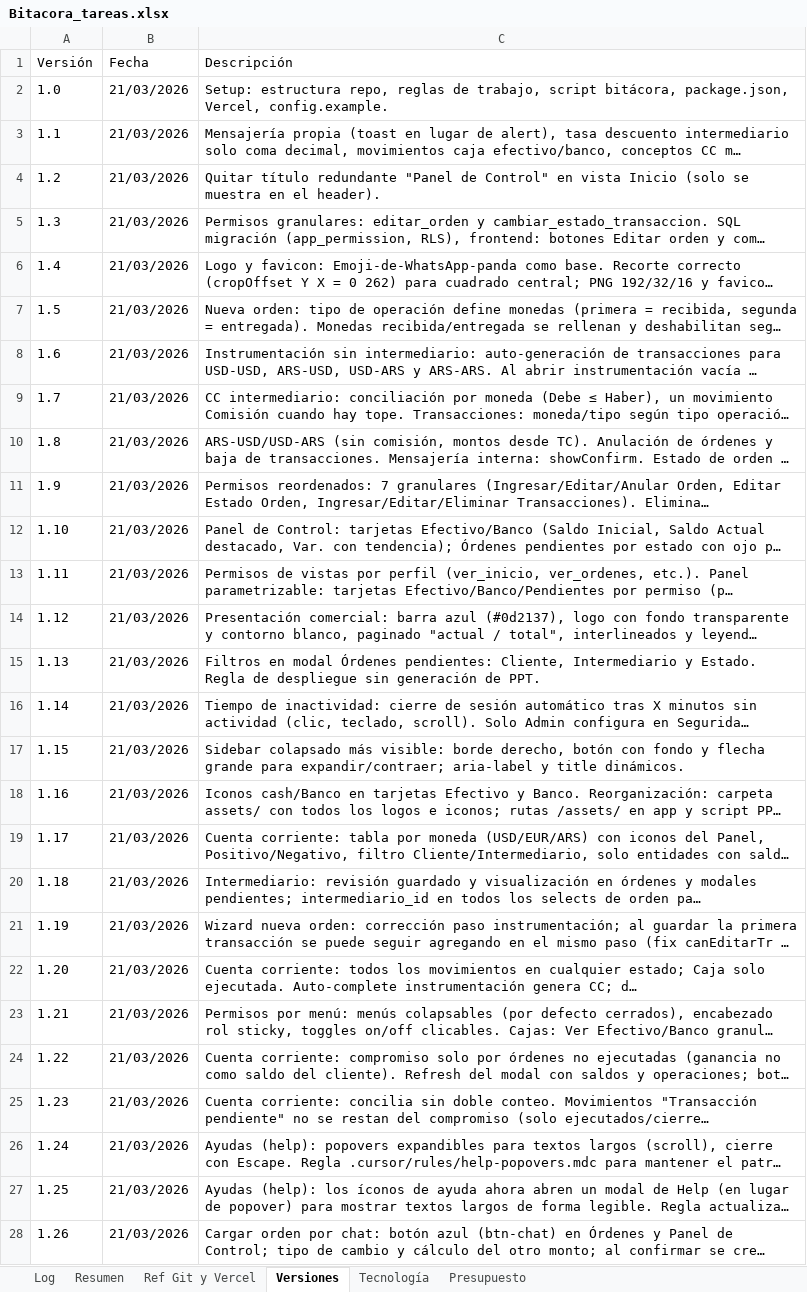
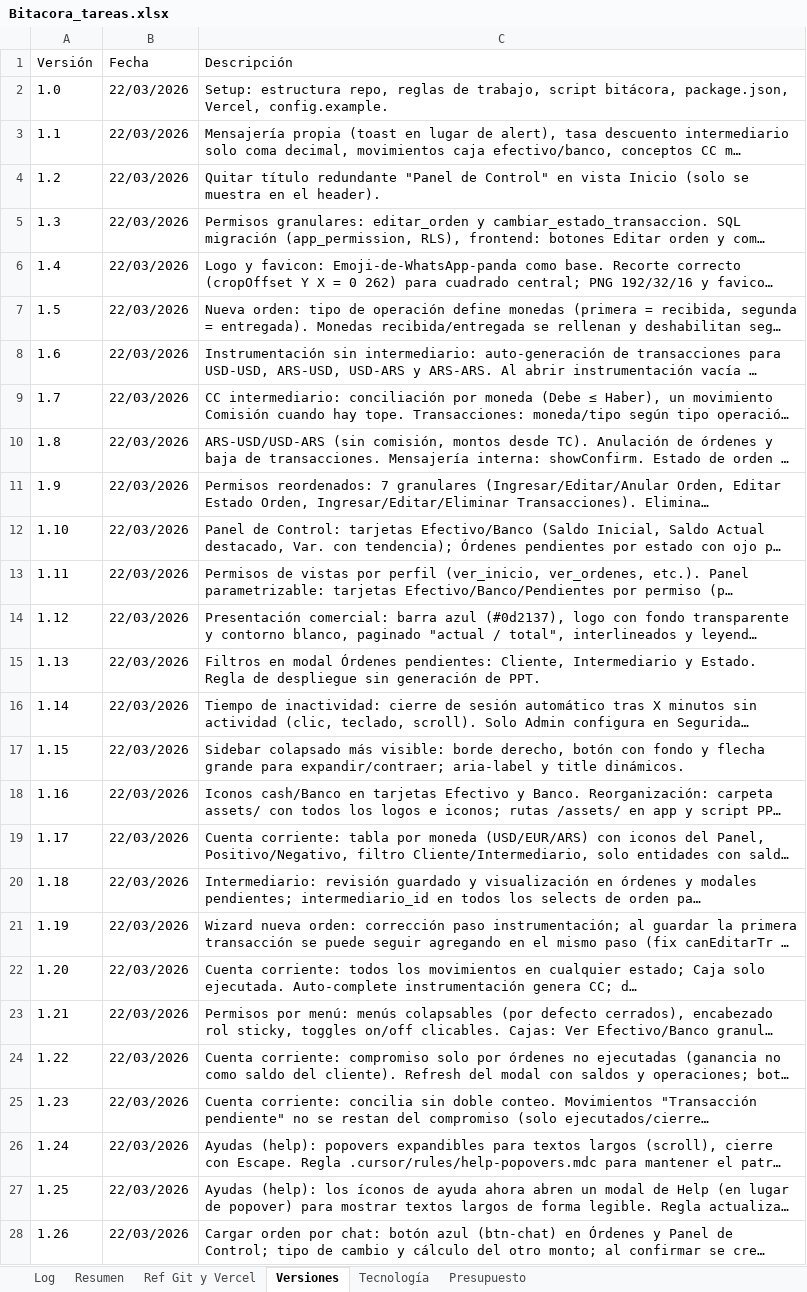
Before and after one commit to lucasbustosmartin-coder/pandy, an Excel workbook: Bitacora_tareas.xlsx, sheet Versiones, drawn as a sheet; only a part is shown; long unchanged cells end in …; values as stored, in another font and other column widths than the file's, no borders; the diff covers the shown part only; the diff names each change by its address in the sheet, - before the commit and + after, or states it on an @@ line.

```diff
--- a/Bitacora_tareas.xlsx (sheet Versiones)
+++ b/Bitacora_tareas.xlsx (sheet Versiones)
-B2:B28 (Fecha): 21/03/2026
+B2:B28 (Fecha): 22/03/2026
```
Also changed, not shown: 1 added row and 25 edited cells elsewhere in this sheet, sheet Log, sheet Resumen, 14 other files.
